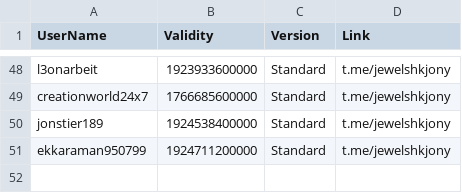
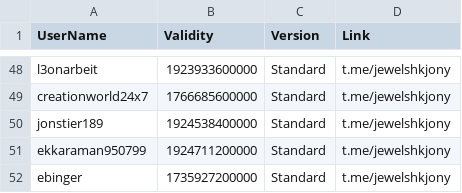
Before and after one commit to jewelshkjony/PublicFolder, a CSV file: AdmobAds.csv, drawn as a sheet; only a part is shown, gaps mark what is left out.

Commit message:
Update AdmobAds.csv

```diff
--- a/AdmobAds.csv
+++ b/AdmobAds.csv
@@ -51 +51,2 @@ jonstier189,1924538400000,Standard,t.me/jewelshkjony
 ekkaraman950799,1924711200000,Standard,t.me/jewelshkjony
+ebinger,1735927200000,Standard,t.me/jewelshkjony
```
